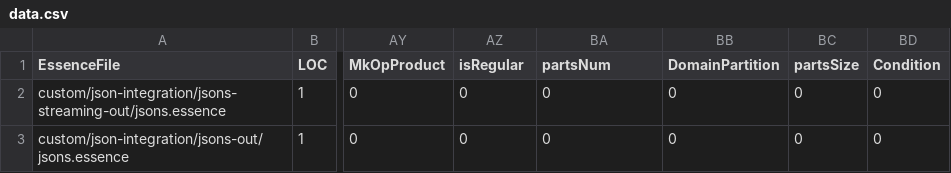
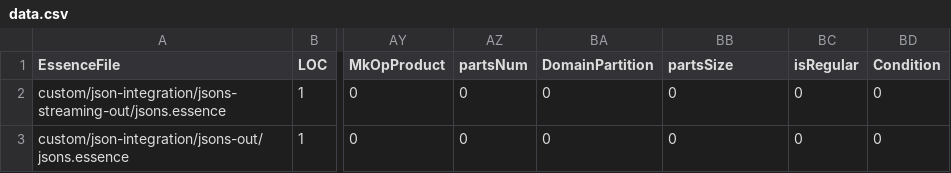
Before and after one commit to hecent/conjure-oxide, a CSV file: tools/essence-feature-usage-stats/data.csv, drawn as a sheet; only a part is shown, gaps mark what is left out; the diff names each change by its address in the sheet, - before the commit and + after, or states it on an @@ line.

Commit message:
Actions: Deploy the essence features usage table 🚀

```diff
--- a/tools/essence-feature-usage-stats/data.csv
+++ b/tools/essence-feature-usage-stats/data.csv
-AZ1: isRegular
+AZ1: partsNum
-BA1: partsNum
+BA1: DomainPartition
-BB1: DomainPartition
+BB1: partsSize
-BC1: partsSize
+BC1: isRegular
```
Also changed, not shown: 1 other file.
